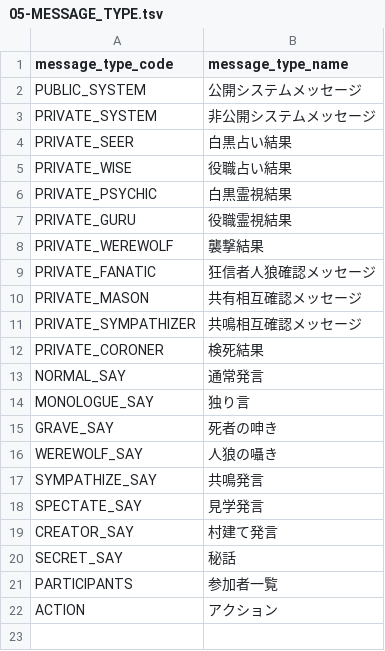
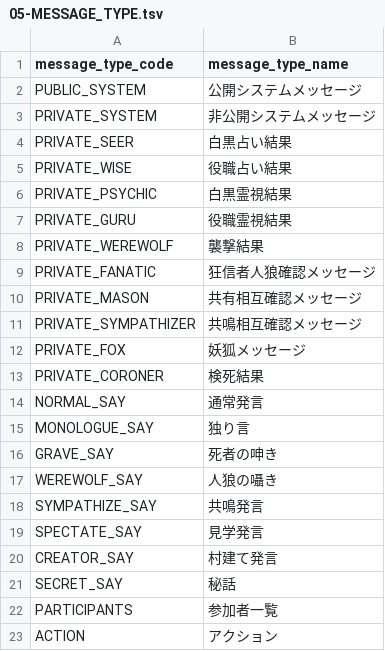
Before and after one commit to h-orito/firewolf, a TSV file: backend/dbflute_firewolfdb/playsql/data/common/tsv/UTF-8/05-MESSAGE_TYPE.tsv, drawn as a sheet.

```diff
--- a/backend/dbflute_firewolfdb/playsql/data/common/tsv/UTF-8/05-MESSAGE_TYPE.tsv
+++ b/backend/dbflute_firewolfdb/playsql/data/common/tsv/UTF-8/05-MESSAGE_TYPE.tsv
@@ -11,2 +11,3 @@ PRIVATE_MASON	共有相互確認メッセージ
 PRIVATE_SYMPATHIZER	共鳴相互確認メッセージ
+PRIVATE_FOX	妖狐メッセージ
 PRIVATE_CORONER	検死結果
```
Also changed, not shown: backend/dbflute_firewolfdb/playsql/data/common/tsv/UTF-8/04-SKILL.tsv, 35 other files.
